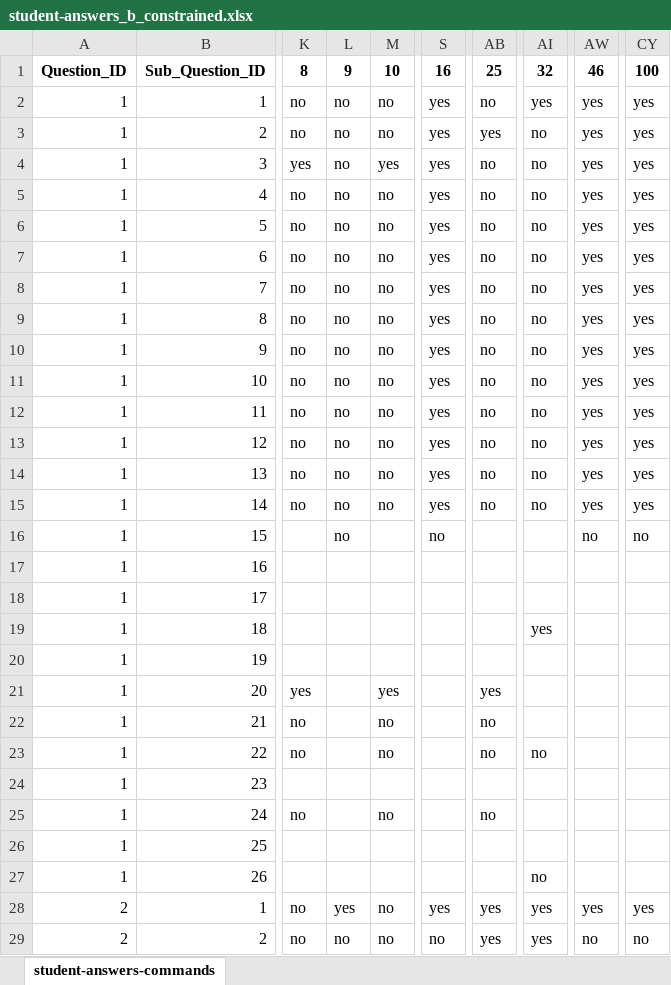
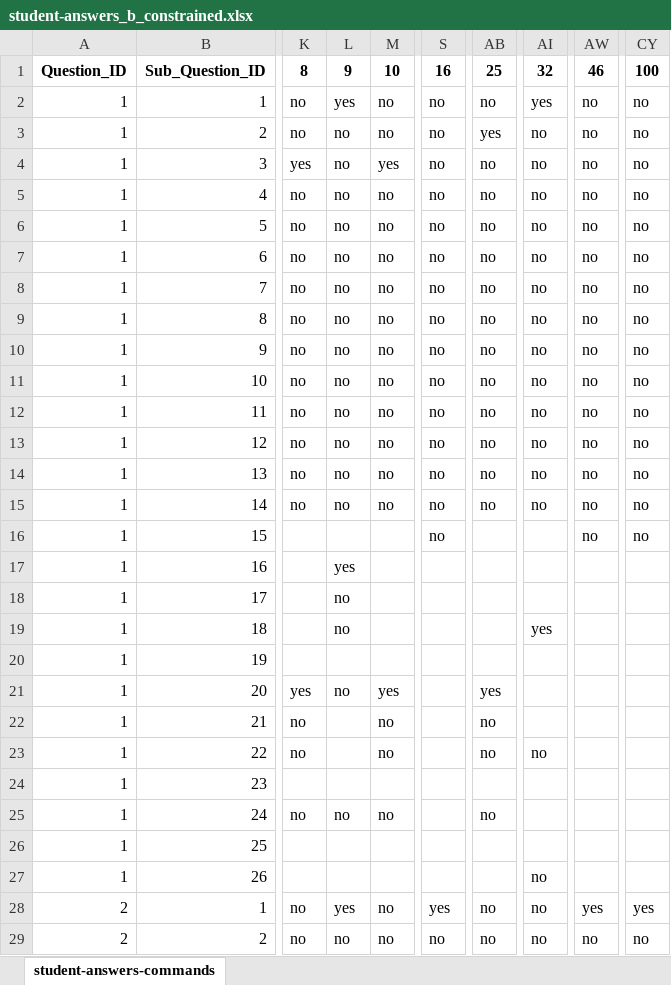
Before and after one commit to GiorgiaAuroraAdorni/bn-based-learning-networks-with-noisy-gates, an Excel workbook: data/answers/virtual/student-answers_b_constrained.xlsx, sheet student-answers-commands, drawn as a sheet; only a part is shown, gaps mark what is left out; values as stored, in another font and other column widths than the file's, no borders; the diff covers the shown part only; the diff names each change by its address in the sheet, - before the commit and + after, or states it on an @@ line.

Commit message:
Updated student answer files that presented an important bug:
failing students were assigned the answer yes instead of no

```diff
--- a/data/answers/virtual/student-answers_b_constrained.xlsx (sheet student-answers-commands)
+++ b/data/answers/virtual/student-answers_b_constrained.xlsx (sheet student-answers-commands)
-L2: no
+L2: yes
-S2:S15: yes
+S2:S15: no
-AW2:AW15: yes
+AW2:AW15: no
-CY2:CY15: yes
+CY2:CY15: no
-L16: no
+L16: (empty)
-L17: (empty)
+L17: yes
-L18:L19: (empty)
+L18:L19: no
-L21: (empty)
+L21: no
-L25: (empty)
+L25: no
-AB28:AB29: yes
+AB28:AB29: no
-AI28:AI29: yes
+AI28:AI29: no
```
Also changed, not shown: 1016 edited cells elsewhere in this sheet.
